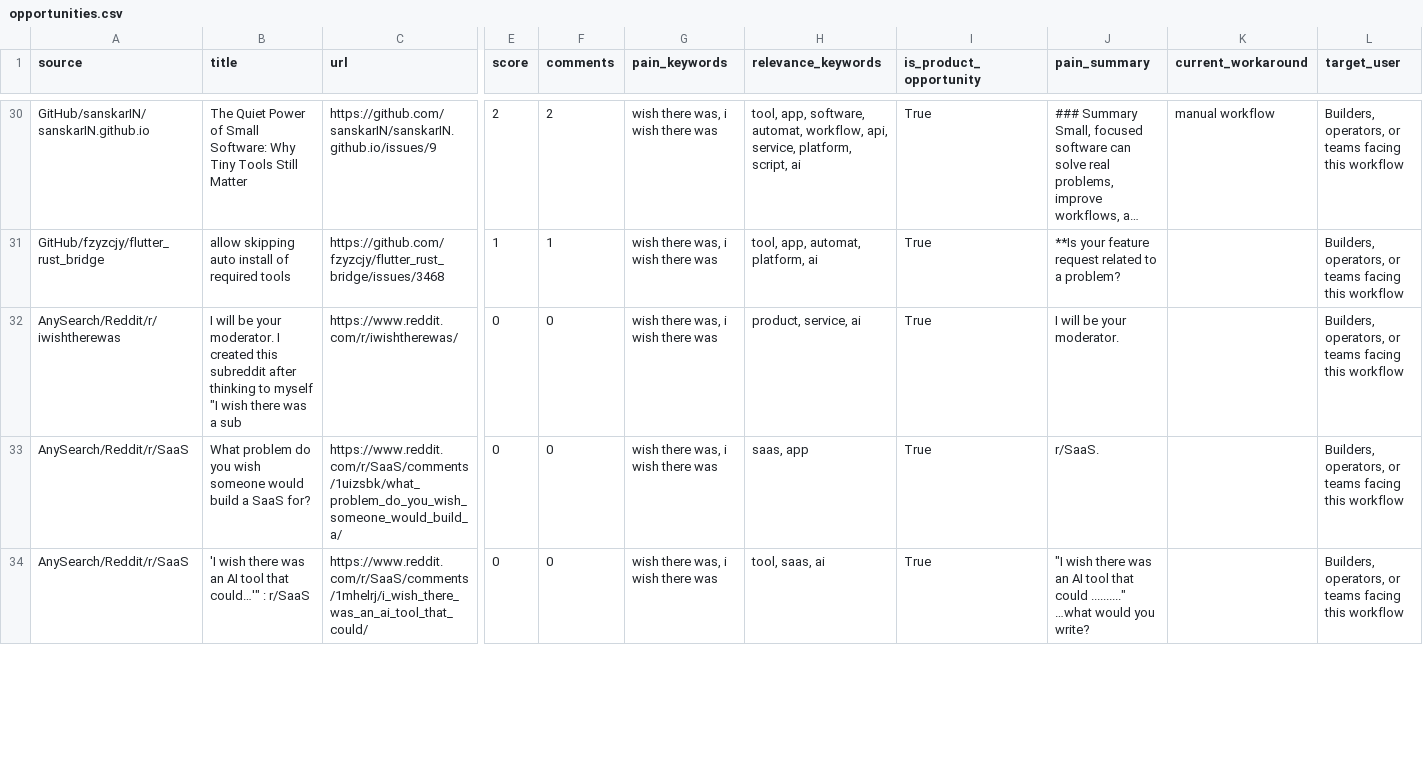
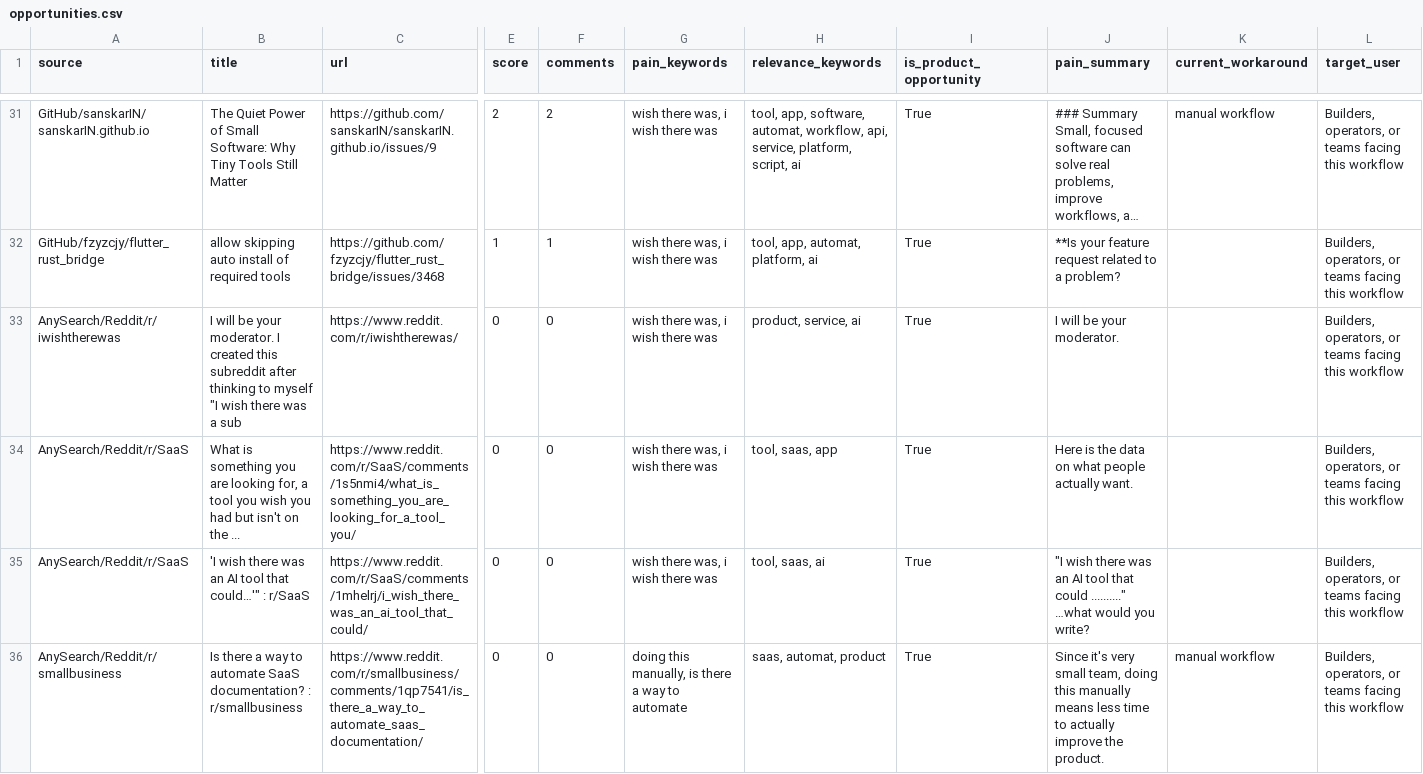
Before and after one commit to jaxxchen003/microsaas-radar, a CSV file: output/opportunities.csv, drawn as a sheet; only a part is shown, gaps mark what is left out; long unchanged cells end in …; addresses are those after the commit; rows hold the shown columns only; the diff covers the shown part only; the diff names each change by its address in the sheet, - before the commit and + after, or states it on an @@ line.

```diff
--- a/output/opportunities.csv
+++ b/output/opportunities.csv
-B34 (title): What problem do you wish someone would build a SaaS for?
+B34 (title): What is something you are looking for, a tool you wish you had but isn't on the ...
-C34 (url): https://www.reddit.com/r/SaaS/comments/1uizsbk/what_problem_do_you_wish_someone_would_build_a/
+C34 (url): https://www.reddit.com/r/SaaS/comments/1s5nmi4/what_is_something_you_are_looking_for_a_tool_you/
-H34 (relevance_keywords): saas, app
+H34 (relevance_keywords): tool, saas, app
-J34 (pain_summary): r/SaaS.
+J34 (pain_summary): Here is the data on what people actually want.
+row 36: AnySearch/Reddit/r/smallbusiness | Is there a way to automate SaaS documentation? : r/smallbusiness | https://www.reddit.com/r/smallbusiness/comments/1qp7541/is_there_a_way_to_automate_saas_documentation/ | 0 | 0 | doing this manually, is there a way to automate | saas, automat, product | True | Since it's very small team, doing this manually means less time to actually improve the product. | manual workflow | Builders, operators, or teams facing this workflow
```
Also changed, not shown: 1 added row, 2 removed rows and 7 edited cells elsewhere in this file, 4 other files.
